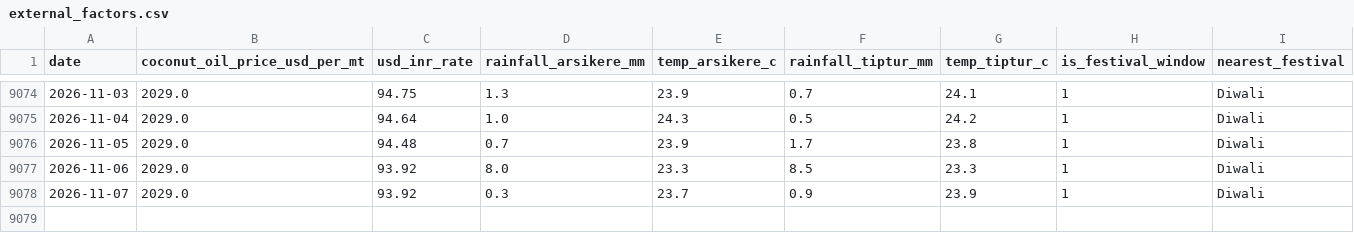
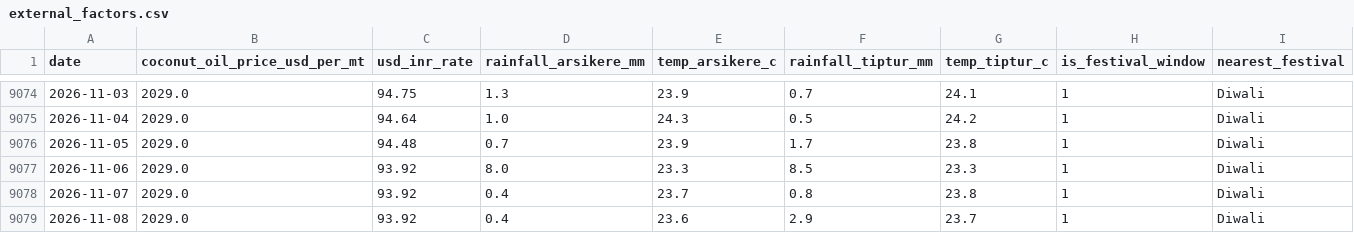
Before and after one commit to SuhasGT-tech/Predictor, a CSV file: data/external_factors.csv, drawn as a sheet; only a part is shown, gaps mark what is left out.

```diff
--- a/data/external_factors.csv
+++ b/data/external_factors.csv
@@ -9077,2 +9077,3 @@ date,coconut_oil_price_usd_per_mt,usd_inr_rate,rainfall_arsikere_mm,temp_arsiker
 2026-11-06,2029.0,93.92,8.0,23.3,8.5,23.3,1,Diwali
-2026-11-07,2029.0,93.92,0.3,23.7,0.9,23.9,1,Diwali
+2026-11-07,2029.0,93.92,0.4,23.7,0.8,23.8,1,Diwali
+2026-11-08,2029.0,93.92,0.4,23.6,2.9,23.7,1,Diwali
```
Also changed, not shown: 2 other files.
